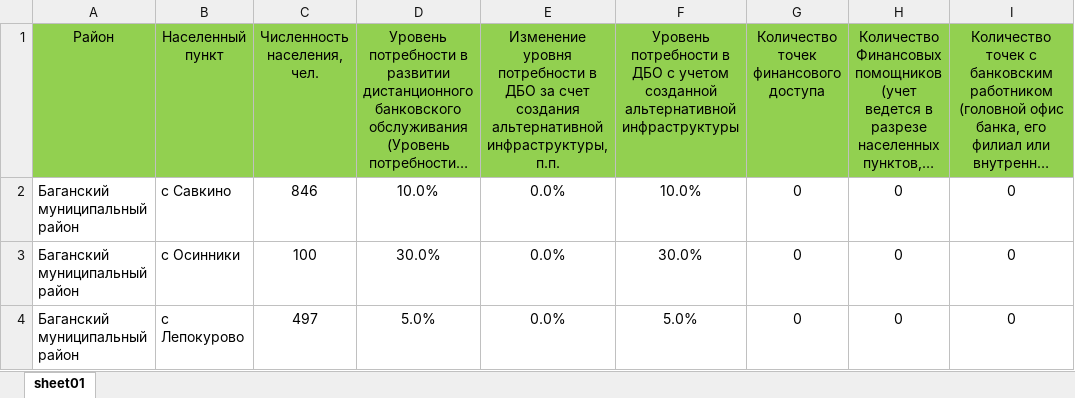
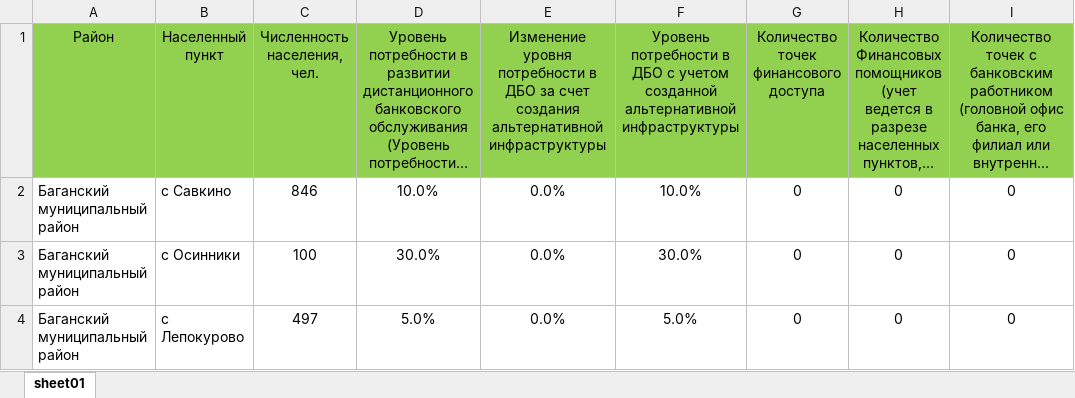
Before and after one commit to egorselyutin/infpanel2, an Excel workbook: DB_01.01.2026_NP.xlsx, sheet sheet01, drawn as a sheet; only a part is shown; long unchanged cells end in …; values as stored, in another font and other column widths than the file's, no borders; the diff names each change by its address in the sheet, - before the commit and + after, or states it on an @@ line.

```diff
--- a/DB_01.01.2026_NP.xlsx (sheet sheet01)
+++ b/DB_01.01.2026_NP.xlsx (sheet sheet01)
-E1: …создания альтернативной инфраструктуры, п.п.
+E1: …создания альтернативной инфраструктуры
```
Also changed, not shown: NSO_01.01.2026.xlsx, NSO_01.07.2025.xlsx, 3 other files.
